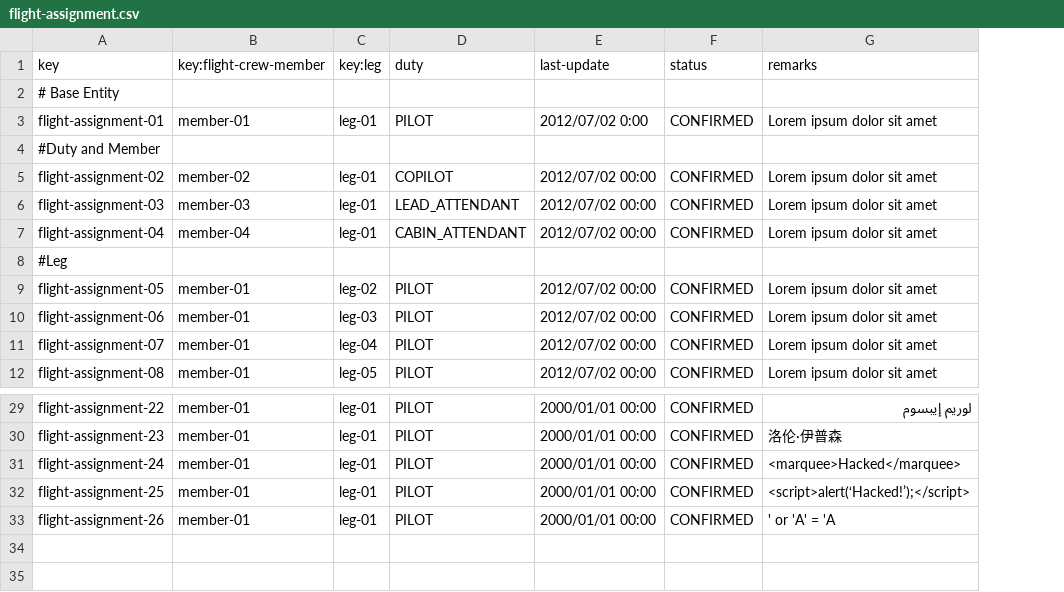
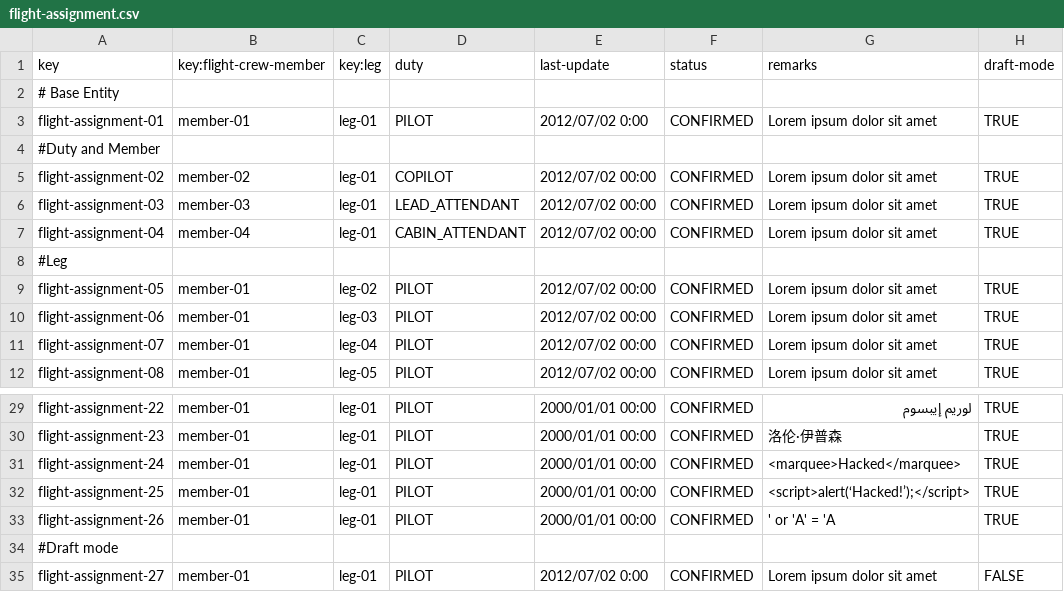
Before and after one commit to javiarellanoo/Acme-ANS, a CSV file: src/main/resources/WEB-INF/data/sample/flight-assignment.csv, drawn as a sheet; only a part is shown, gaps mark what is left out; the diff names each change by its address in the sheet, - before the commit and + after, or states it on an @@ line.

Commit message:
feat: add flight assignment management for flight crew members

```diff
--- a/src/main/resources/WEB-INF/data/sample/flight-assignment.csv
+++ b/src/main/resources/WEB-INF/data/sample/flight-assignment.csv
+column H (draft-mode), rows 3-12: TRUE |  | TRUE | TRUE | TRUE |  | TRUE | TRUE | TRUE | TRUE; rows 29-33: all TRUE
+row 34: #Draft mode
+row 35: flight-assignment-27 | member-01 | leg-01 | PILOT | 2012/07/02 0:00 | CONFIRMED | Lorem ipsum dolor sit amet | FALSE
```
Also changed, not shown: 10 other files.
